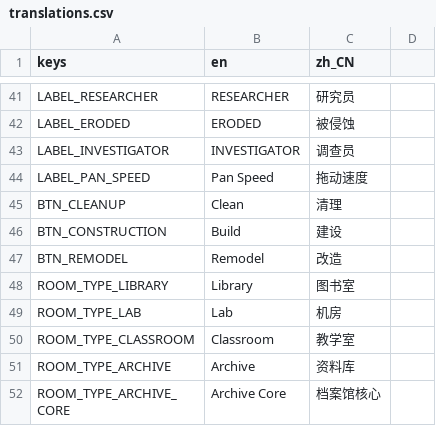
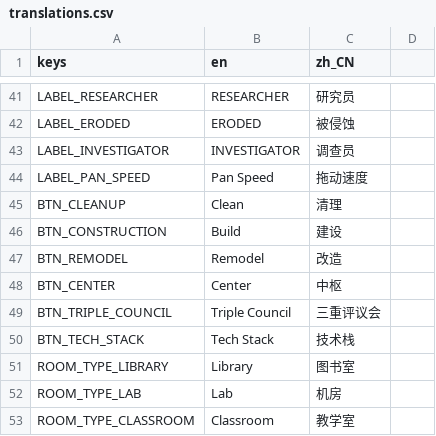
Before and after one commit to bainelee/old_archives_sp, a CSV file: translations/translations.csv, drawn as a sheet; only a part is shown, gaps mark what is left out; the shorter side is filled out with more unchanged rows; the diff names each change by its address in the sheet, - before the commit and + after, or states it on an @@ line.

```diff
--- a/translations/translations.csv
+++ b/translations/translations.csv
+row 48: BTN_CENTER | Center | 中枢
+row 49: BTN_TRIPLE_COUNCIL | Triple Council | 三重评议会
+row 50: BTN_TECH_STACK | Tech Stack | 技术栈
```
Also changed, not shown: 13 other files.
